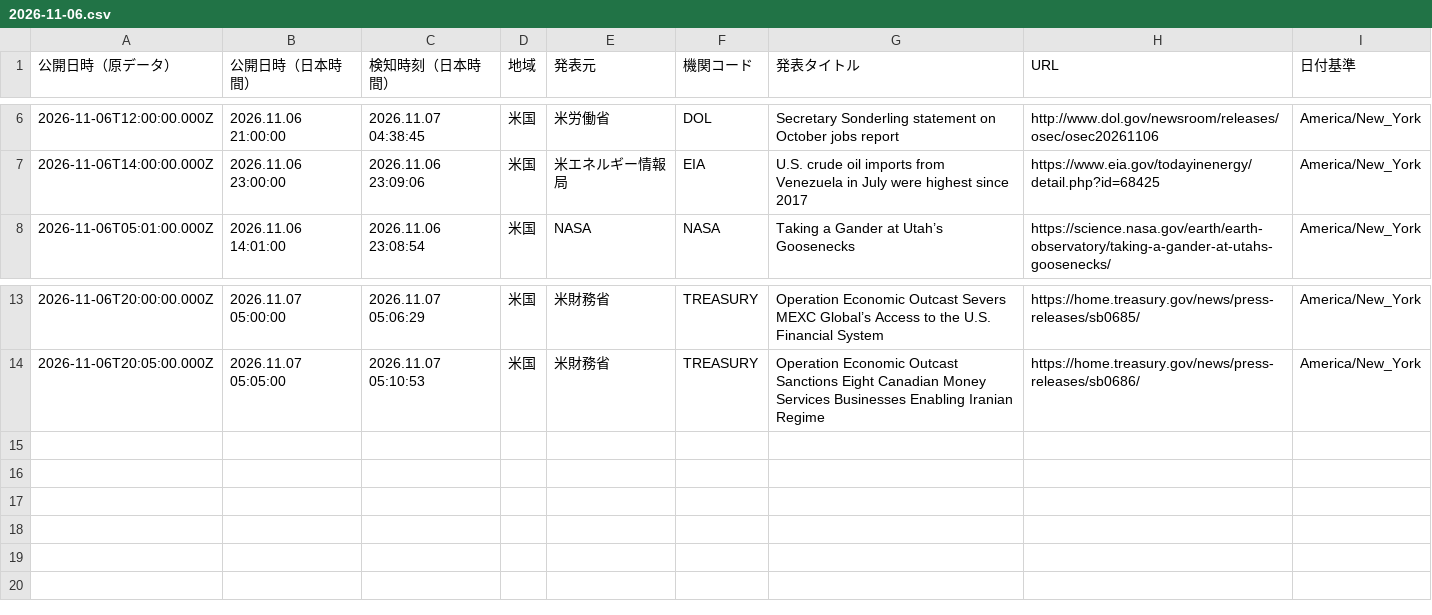
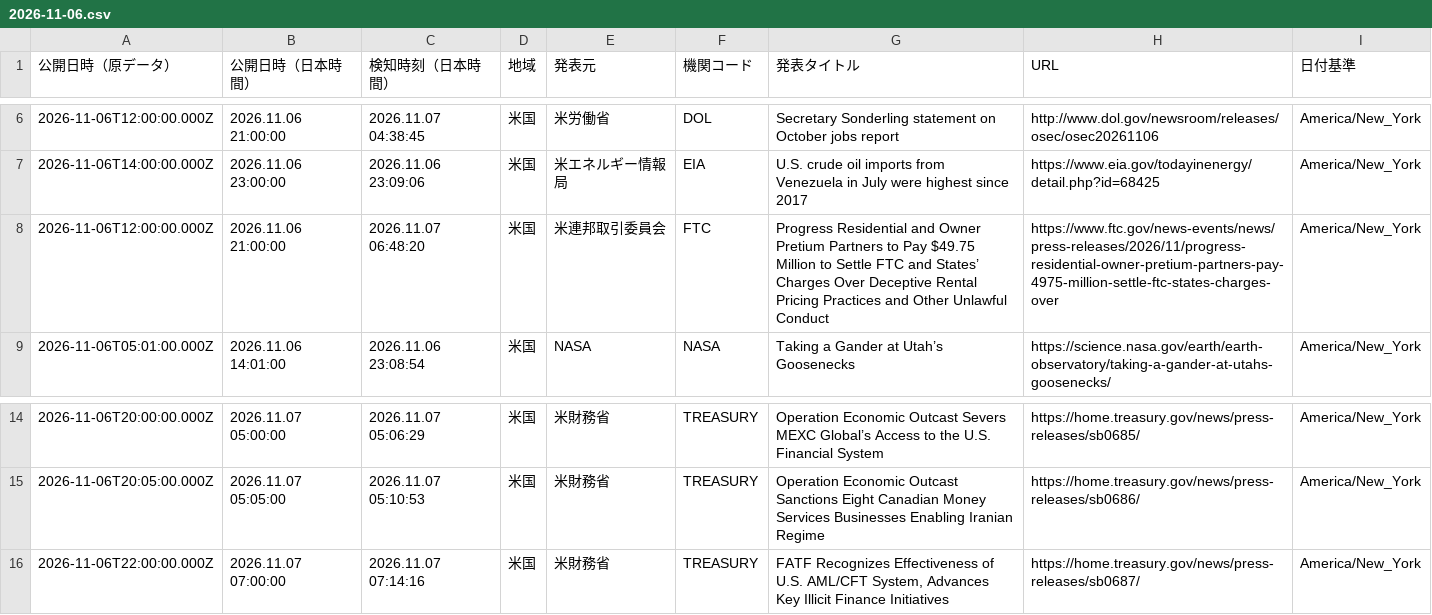
Before and after one commit to NewMill-cmd/kankocho-news-archive, a CSV file: data/us/2026-11-06.csv, drawn as a sheet; only a part is shown, gaps mark what is left out.

Commit message:
Archive us news 2026-11-06

```diff
--- a/data/us/2026-11-06.csv
+++ b/data/us/2026-11-06.csv
@@ -7,2 +7,3 @@
 "2026-11-06T14:00:00.000Z","2026.11.06 23:00:00","2026.11.06 23:09:06","米国","米エネルギー情報局","EIA","U.S. crude oil imports from Venezuela in July were highest since 2017","https://www.eia.gov/todayinenergy/detail.php?id=68425","America/New_York"
+"2026-11-06T12:00:00.000Z","2026.11.06 21:00:00","2026.11.07 06:48:20","米国","米連邦取引委員会","FTC","Progress Residential and Owner Pretium Partners to Pay $49.75 Million to Settle FTC and States’ Charges Over Deceptive Rental Pricing Practices and Other Unlawful Conduct","https://www.ftc.gov/news-events/news/press-releases/2026/11/progress-residential-owner-pretium-partners-pay-4975-million-settle-ftc-states-charges-over","America/New_York"
 "2026-11-06T05:01:00.000Z","2026.11.06 14:01:00","2026.11.06 23:08:54","米国","NASA","NASA","Taking a Gander at Utah’s Goosenecks","https://science.nasa.gov/earth/earth-observatory/taking-a-gander-at-utahs-goosenecks/","America/New_York"
@@ -14 +15,2 @@
 "2026-11-06T20:05:00.000Z","2026.11.07 05:05:00","2026.11.07 05:10:53","米国","米財務省","TREASURY","Operation Economic Outcast Sanctions Eight Canadian Money Services Businesses Enabling Iranian Regime","https://home.treasury.gov/news/press-releases/sb0686/","America/New_York"
+"2026-11-06T22:00:00.000Z","2026.11.07 07:00:00","2026.11.07 07:14:16","米国","米財務省","TREASURY","FATF Recognizes Effectiveness of U.S. AML/CFT System, Advances Key Illicit Finance Initiatives","https://home.treasury.gov/news/press-releases/sb0687/","America/New_York"
```
